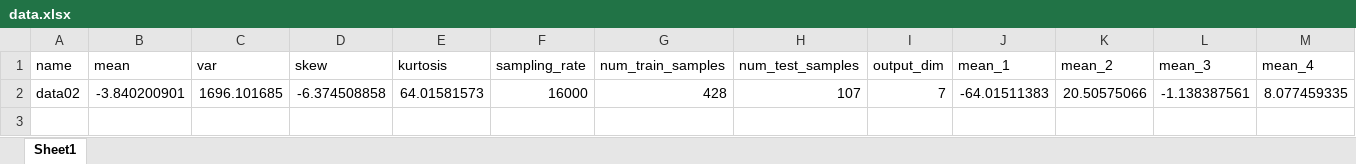
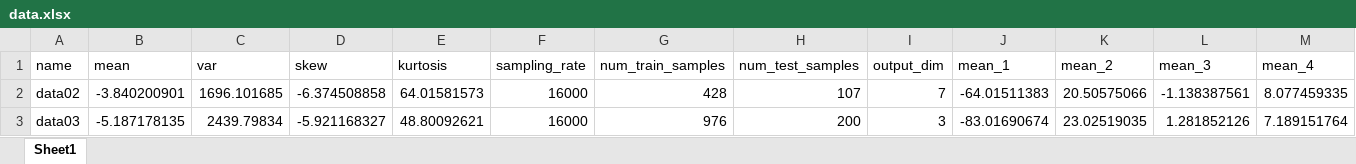
Before and after one commit to poojitharamachandra/just_output_files, an Excel workbook: data.xlsx, sheet Sheet1, drawn as a sheet; only a part is shown; values as stored, in another font and other column widths than the file's, no borders; rows hold the shown columns only; the diff names each change by its address in the sheet, - before the commit and + after, or states it on an @@ line.

```diff
--- a/data.xlsx (sheet Sheet1)
+++ b/data.xlsx (sheet Sheet1)
+row 3: data03 | -5.187178135 | 2439.79834 | -5.921168327 | 48.80092621 | 16000 | 976 | 200 | 3 | -83.01690674 | 23.02519035 | 1.281852126 | 7.189151764
```
Also changed, not shown: 1 other file.
